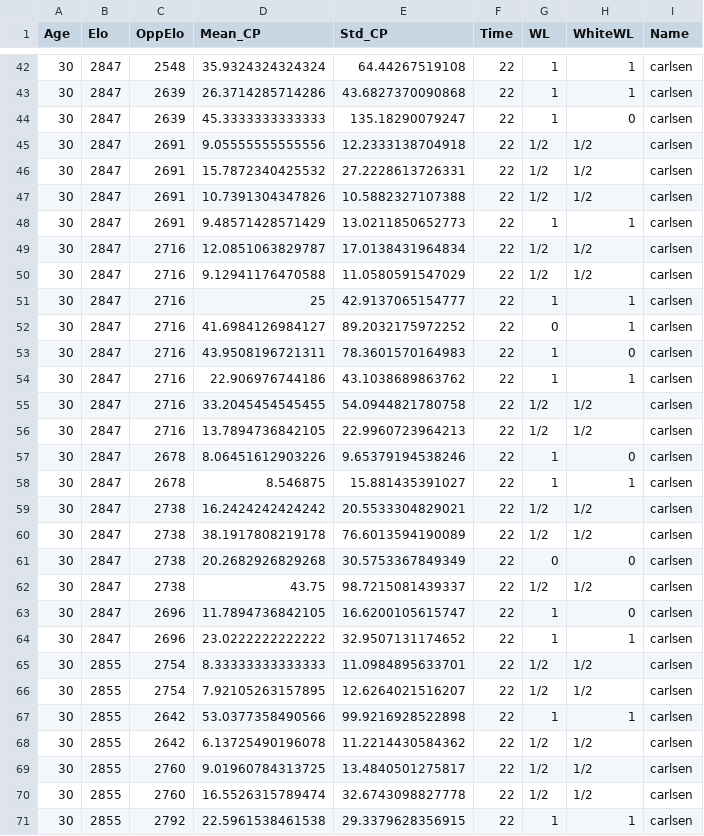
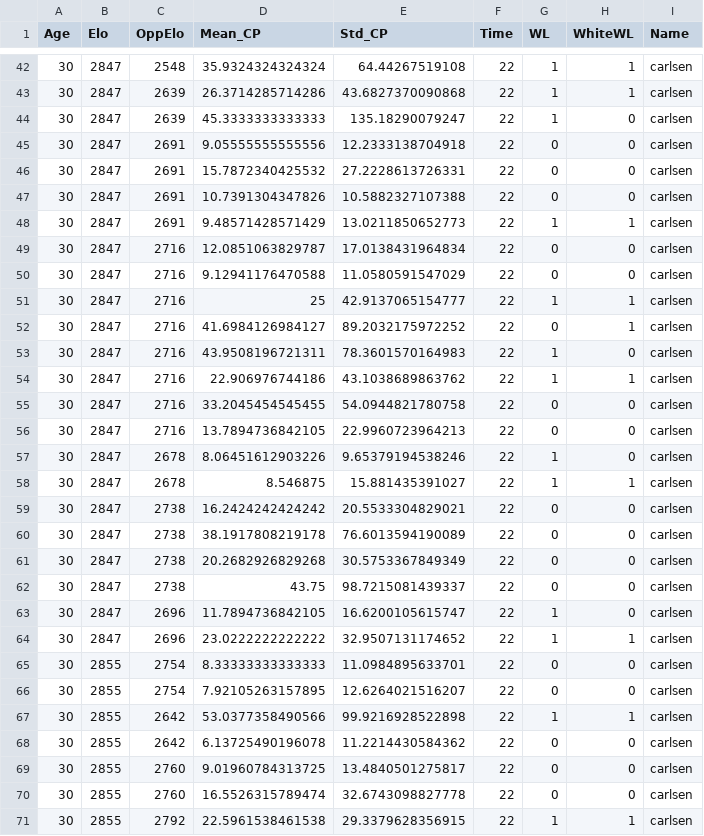
Before and after one commit to 5cminsuhlim/MATH340Proj, a CSV file: data/carlsen.csv, drawn as a sheet; only a part is shown, gaps mark what is left out; the diff covers the shown part only.

```diff
--- a/data/carlsen.csv
+++ b/data/carlsen.csv
@@ -45,3 +45,3 @@
-30,2847,2691,9.05555555555556,12.2333138704918,22,"1/2","1/2","carlsen"
-30,2847,2691,15.7872340425532,27.2228613726331,22,"1/2","1/2","carlsen"
-30,2847,2691,10.7391304347826,10.5882327107388,22,"1/2","1/2","carlsen"
+30,2847,2691,9.05555555555556,12.2333138704918,22,0,0,"carlsen"
+30,2847,2691,15.7872340425532,27.2228613726331,22,0,0,"carlsen"
+30,2847,2691,10.7391304347826,10.5882327107388,22,0,0,"carlsen"
@@ -49,2 +49,2 @@
-30,2847,2716,12.0851063829787,17.0138431964834,22,"1/2","1/2","carlsen"
-30,2847,2716,9.12941176470588,11.0580591547029,22,"1/2","1/2","carlsen"
+30,2847,2716,12.0851063829787,17.0138431964834,22,0,0,"carlsen"
+30,2847,2716,9.12941176470588,11.0580591547029,22,0,0,"carlsen"
@@ -55,2 +55,2 @@
-30,2847,2716,33.2045454545455,54.0944821780758,22,"1/2","1/2","carlsen"
-30,2847,2716,13.7894736842105,22.9960723964213,22,"1/2","1/2","carlsen"
+30,2847,2716,33.2045454545455,54.0944821780758,22,0,0,"carlsen"
+30,2847,2716,13.7894736842105,22.9960723964213,22,0,0,"carlsen"
@@ -59,2 +59,2 @@
-30,2847,2738,16.2424242424242,20.5533304829021,22,"1/2","1/2","carlsen"
-30,2847,2738,38.1917808219178,76.6013594190089,22,"1/2","1/2","carlsen"
+30,2847,2738,16.2424242424242,20.5533304829021,22,0,0,"carlsen"
+30,2847,2738,38.1917808219178,76.6013594190089,22,0,0,"carlsen"
@@ -62 +62 @@
-30,2847,2738,43.75,98.7215081439337,22,"1/2","1/2","carlsen"
+30,2847,2738,43.75,98.7215081439337,22,0,0,"carlsen"
@@ -65,2 +65,2 @@
-30,2855,2754,8.33333333333333,11.0984895633701,22,"1/2","1/2","carlsen"
-30,2855,2754,7.92105263157895,12.6264021516207,22,"1/2","1/2","carlsen"
+30,2855,2754,8.33333333333333,11.0984895633701,22,0,0,"carlsen"
+30,2855,2754,7.92105263157895,12.6264021516207,22,0,0,"carlsen"
@@ -68,3 +68,3 @@
-30,2855,2642,6.13725490196078,11.2214430584362,22,"1/2","1/2","carlsen"
-30,2855,2760,9.01960784313725,13.4840501275817,22,"1/2","1/2","carlsen"
-30,2855,2760,16.5526315789474,32.6743098827778,22,"1/2","1/2","carlsen"
+30,2855,2642,6.13725490196078,11.2214430584362,22,0,0,"carlsen"
+30,2855,2760,9.01960784313725,13.4840501275817,22,0,0,"carlsen"
+30,2855,2760,16.5526315789474,32.6743098827778,22,0,0,"carlsen"
```
Also changed, not shown: 78 edited cells elsewhere in this file, data/erigaisi.csv, data/gukesh.csv, 14 other files.
